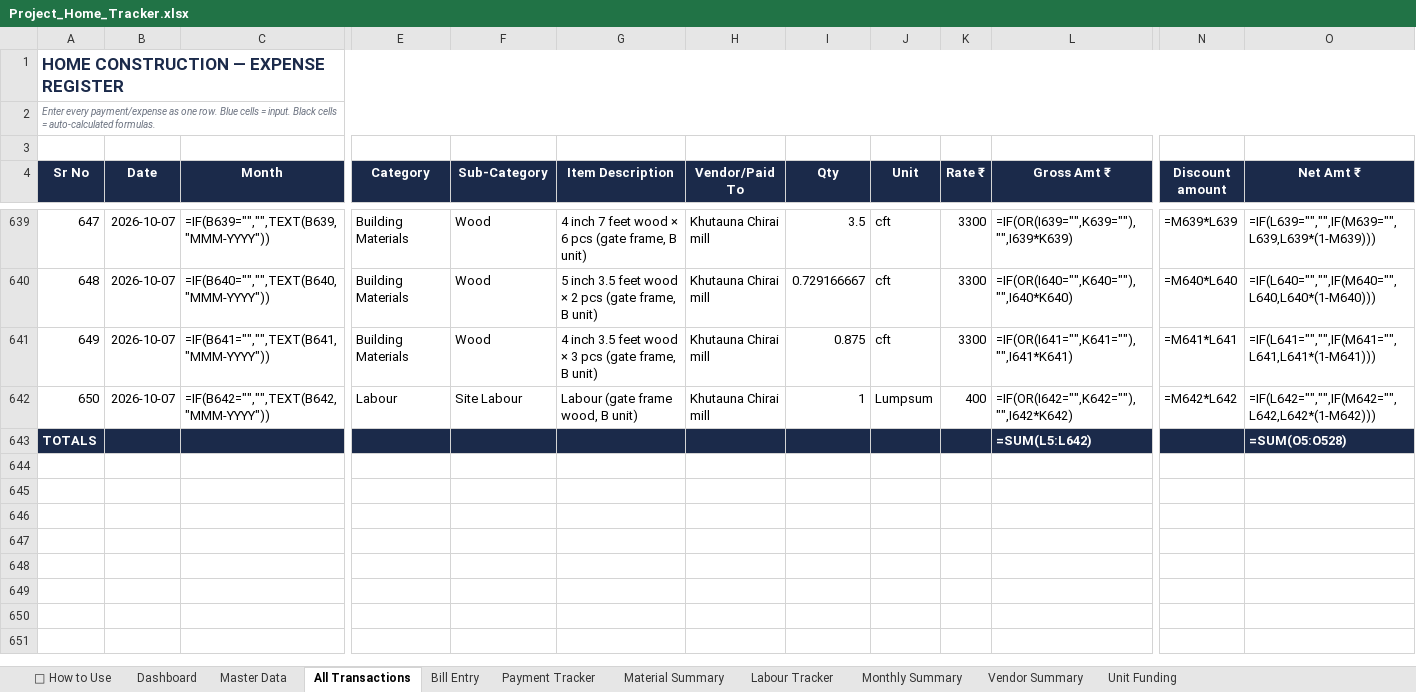
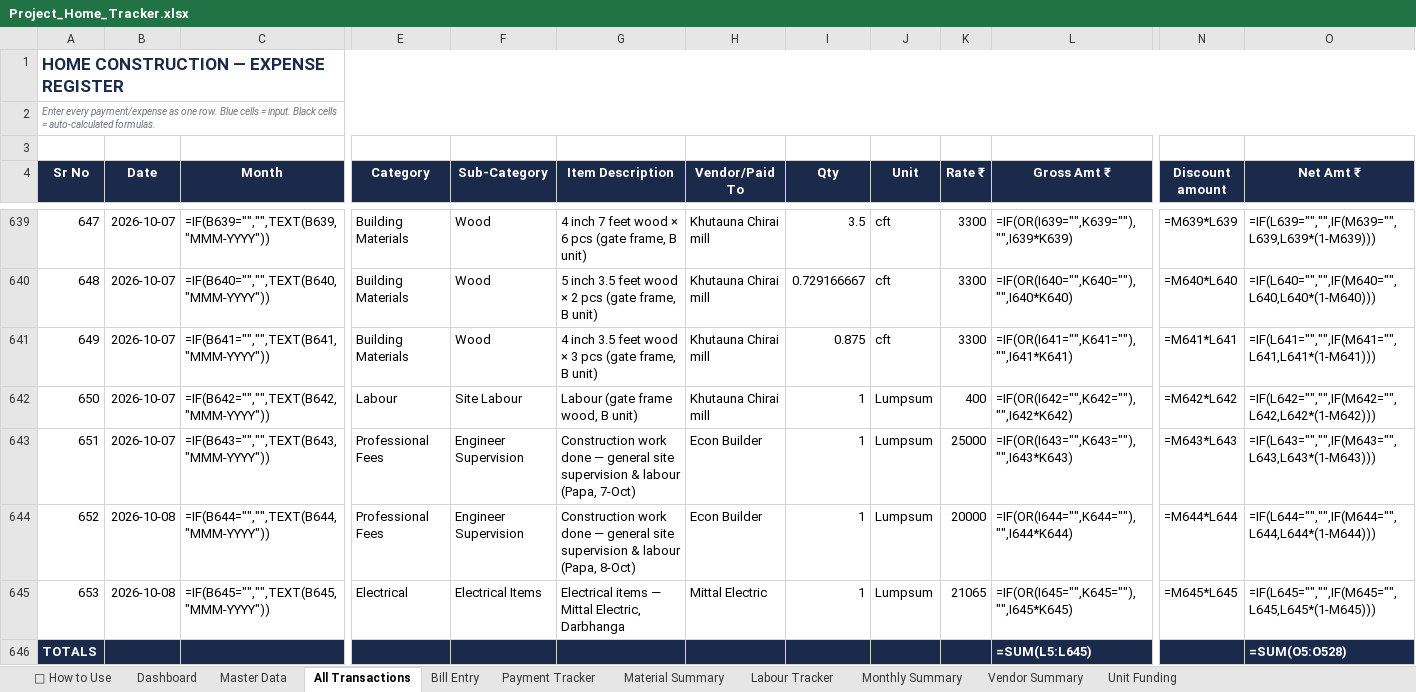
Before and after one commit to avikarn26/bihar-home-dashboard, an Excel workbook: data/Project_Home_Tracker.xlsx, sheet All Transactions, drawn as a sheet; only a part is shown, gaps mark what is left out; values as stored, in another font and other column widths than the file's, no borders; formulas without a stored value are shown as written; addresses are those after the commit; rows hold the shown columns only; the diff names each change by its address in the sheet, - before the commit and + after, or states it on an @@ line.

```diff
--- a/data/Project_Home_Tracker.xlsx (sheet All Transactions)
+++ b/data/Project_Home_Tracker.xlsx (sheet All Transactions)
+row 643: 651 | 2026-10-07 | =IF(B643="","",TEXT(B643,"MMM-YYYY")) | Professional Fees | Engineer Supervision | Construction work done — general site supervision & labour (Papa, 7-Oct) | Econ Builder | 1 | Lumpsum | 25000 | =IF(OR(I643="",K643=""),"",I643*K643) | =M643*L643 | =IF(L643="","",IF(M643="",L643,L643*(1-M643)))
+row 644: 652 | 2026-10-08 | =IF(B644="","",TEXT(B644,"MMM-YYYY")) | Professional Fees | Engineer Supervision | Construction work done — general site supervision & labour (Papa, 8-Oct) | Econ Builder | 1 | Lumpsum | 20000 | =IF(OR(I644="",K644=""),"",I644*K644) | =M644*L644 | =IF(L644="","",IF(M644="",L644,L644*(1-M644)))
+row 645: 653 | 2026-10-08 | =IF(B645="","",TEXT(B645,"MMM-YYYY")) | Electrical | Electrical Items | Electrical items — Mittal Electric, Darbhanga | Mittal Electric | 1 | Lumpsum | 21065 | =IF(OR(I645="",K645=""),"",I645*K645) | =M645*L645 | =IF(L645="","",IF(M645="",L645,L645*(1-M645)))
-L646 (Gross Amt ₹): =SUM(L5:L642)
+L646 (Gross Amt ₹): =SUM(L5:L645)
```
Also changed, not shown: sheet Payment Tracker, 2 other files.
